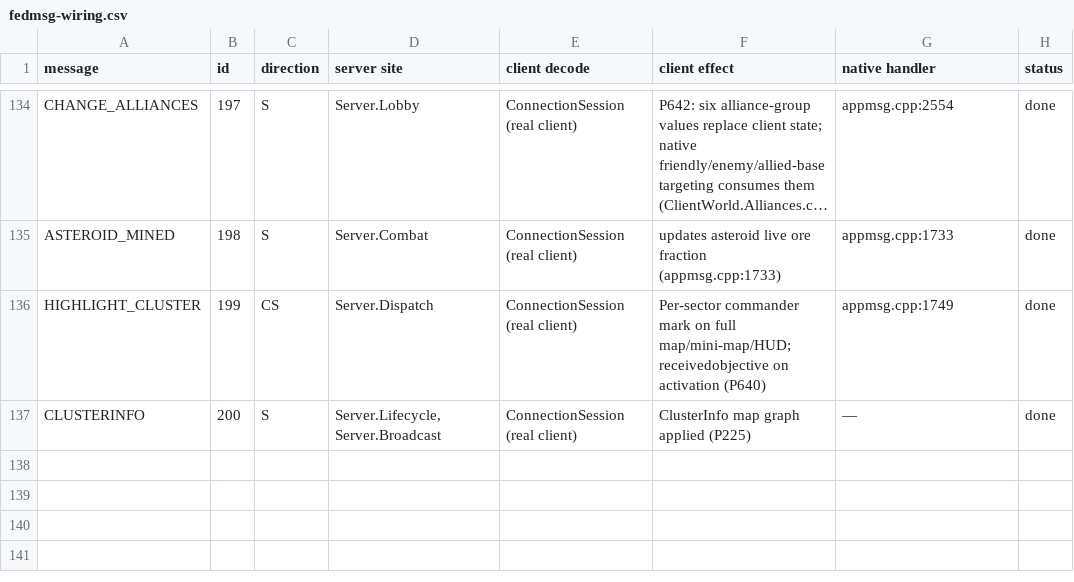
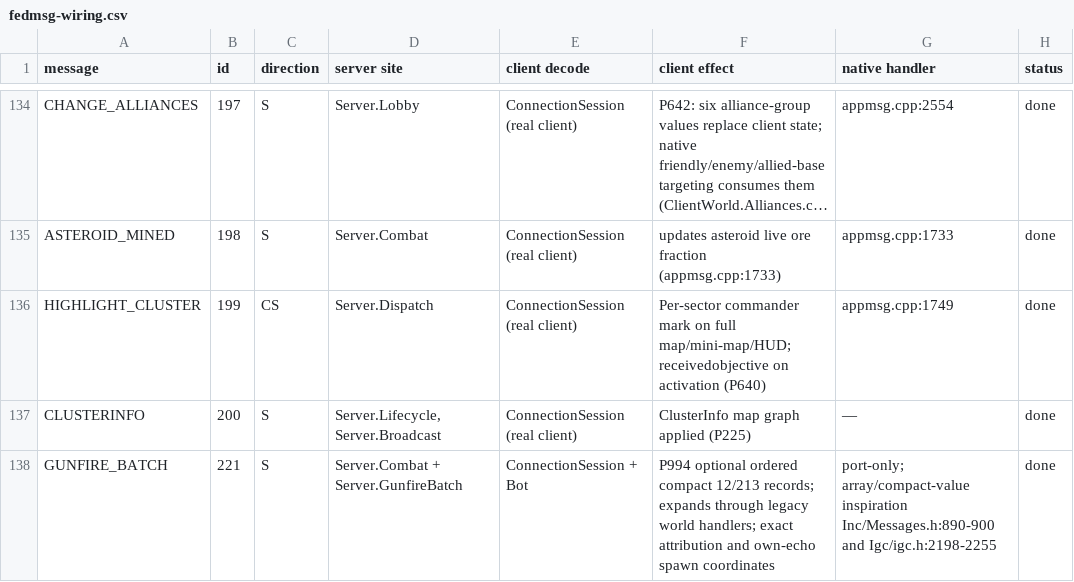
Before and after one commit to dominusbelial/AllegianceCore-public, a CSV file: docs/parity/fedmsg-wiring.csv, drawn as a sheet; only a part is shown, gaps mark what is left out; long unchanged cells end in ….

```diff
--- a/docs/parity/fedmsg-wiring.csv
+++ b/docs/parity/fedmsg-wiring.csv
@@ -137 +137,2 @@ HIGHLIGHT_CLUSTER,199,CS,Server.Dispatch,ConnectionSession (real client),Per-sec
 CLUSTERINFO,200,S,"Server.Lifecycle, Server.Broadcast",ConnectionSession (real client),ClusterInfo map graph applied (P225),—,done
+GUNFIRE_BATCH,221,S,Server.Combat + Server.GunfireBatch,ConnectionSession + Bot,"P994 optional ordered compact 12/213 records; expands through legacy world handlers; exact attribution and own-echo spawn coordinates",port-only; array/compact-value inspiration Inc/Messages.h:890-900 and Igc/igc.h:2198-2255,done
```
Also changed, not shown: 35 other files.
